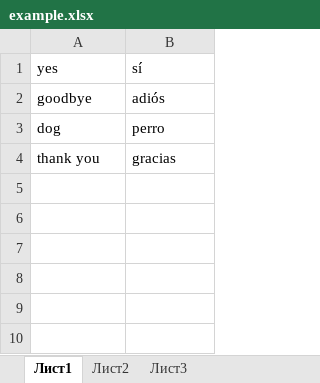
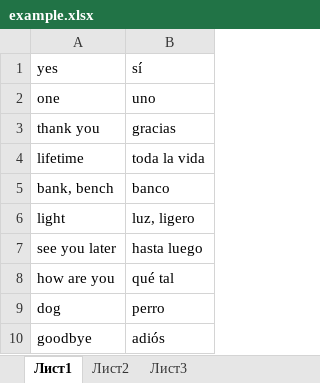
Before and after one commit to dim1024/Foreign_Words_Learning, an Excel workbook: assets/examples/example.xlsx, sheet Лист1, drawn as a sheet; values as stored, in another font and other column widths than the file's, no borders; the diff names each change by its address in the sheet, - before the commit and + after, or states it on an @@ line.

```diff
--- a/assets/examples/example.xlsx (sheet Лист1)
+++ b/assets/examples/example.xlsx (sheet Лист1)
+row 2: one | uno
@@ row 4 moved to row 3: thank you @@
+row 4: lifetime | toda la vida
+row 5: bank, bench | banco
+row 6: light | luz, ligero
+row 7: see you later | hasta luego
+row 8: how are you | qué tal
@@ row 3 moved to row 9: dog @@
```
Also changed, not shown: 4 other files.
